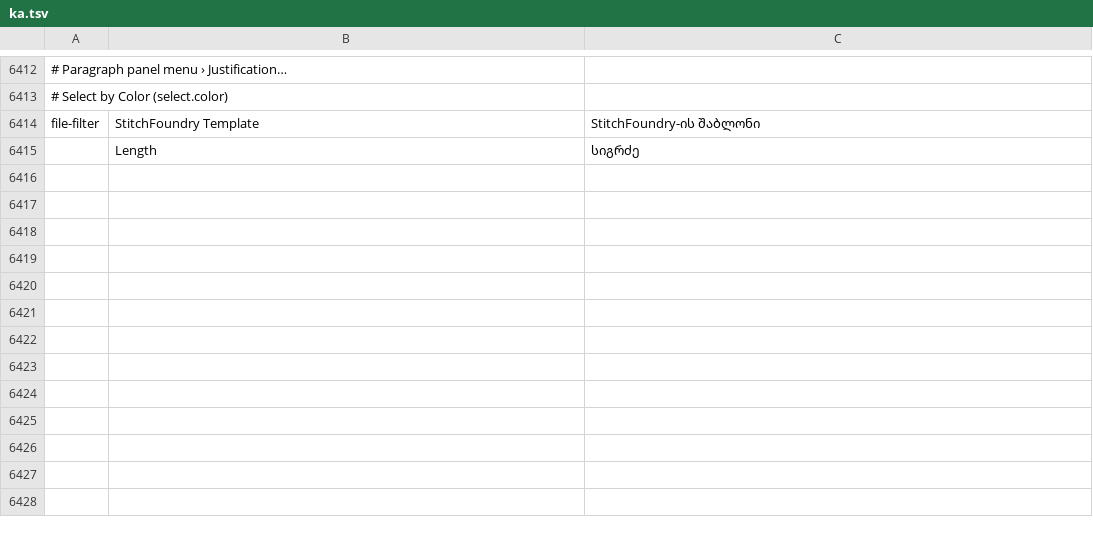
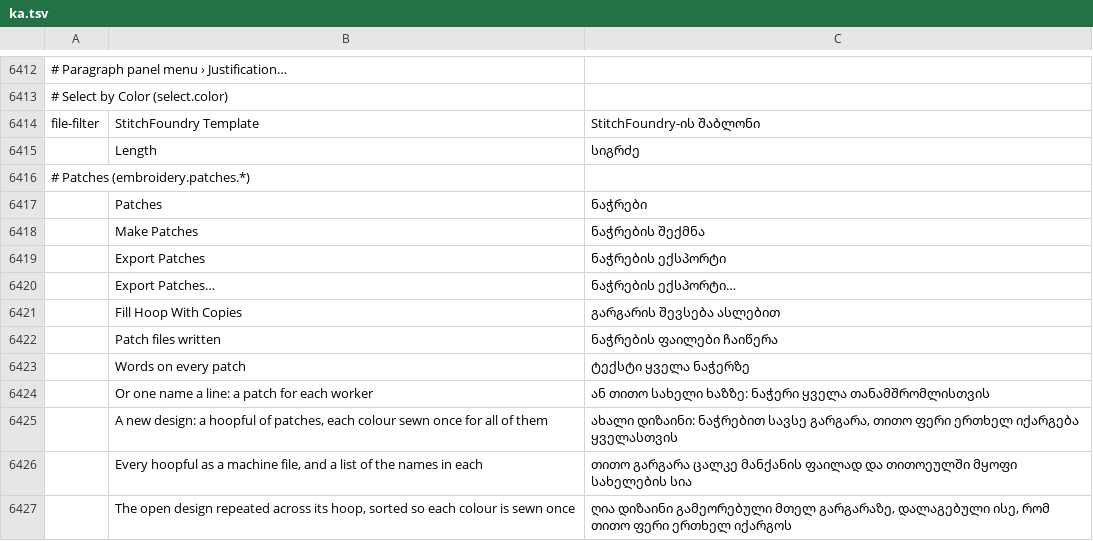
Before and after one commit to Stitchwright/StitchFoundry, a TSV file: crates/ui-egui/src/i18n/ka.tsv, drawn as a sheet; only a part is shown, gaps mark what is left out.

```diff
--- a/crates/ui-egui/src/i18n/ka.tsv
+++ b/crates/ui-egui/src/i18n/ka.tsv
@@ -6415 +6415,13 @@ file-filter	StitchFoundry Template	StitchFoundry-ის შაბლონი
 	Length	სიგრძე
+# Patches (embroidery.patches.*)
+	Patches	ნაჭრები
+	Make Patches	ნაჭრების შექმნა
+	Export Patches	ნაჭრების ექსპორტი
+	Export Patches…	ნაჭრების ექსპორტი…
+	Fill Hoop With Copies	გარგარის შევსება ასლებით
+	Patch files written	ნაჭრების ფაილები ჩაიწერა
+	Words on every patch	ტექსტი ყველა ნაჭერზე
+	Or one name a line: a patch for each worker	ან თითო სახელი ხაზზე: ნაჭერი ყველა თანამშრომლისთვის
+	A new design: a hoopful of patches, each colour sewn once for all of them	ახალი დიზაინი: ნაჭრებით სავსე გარგარა, თითო ფერი ერთხელ იქარგება ყველასთვის
+	Every hoopful as a machine file, and a list of the names in each	თითო გარგარა ცალკე მანქანის ფაილად და თითოეულში მყოფი სახელების სია
+	The open design repeated across its hoop, sorted so each colour is sewn once	ღია დიზაინი გამეორებული მთელ გარგარაზე, დალაგებული ისე, რომ თითო ფერი ერთხელ იქარგოს
```
Also changed, not shown: crates/ui-egui/src/i18n/bg.tsv, crates/ui-egui/src/i18n/el.tsv, 30 other files.
